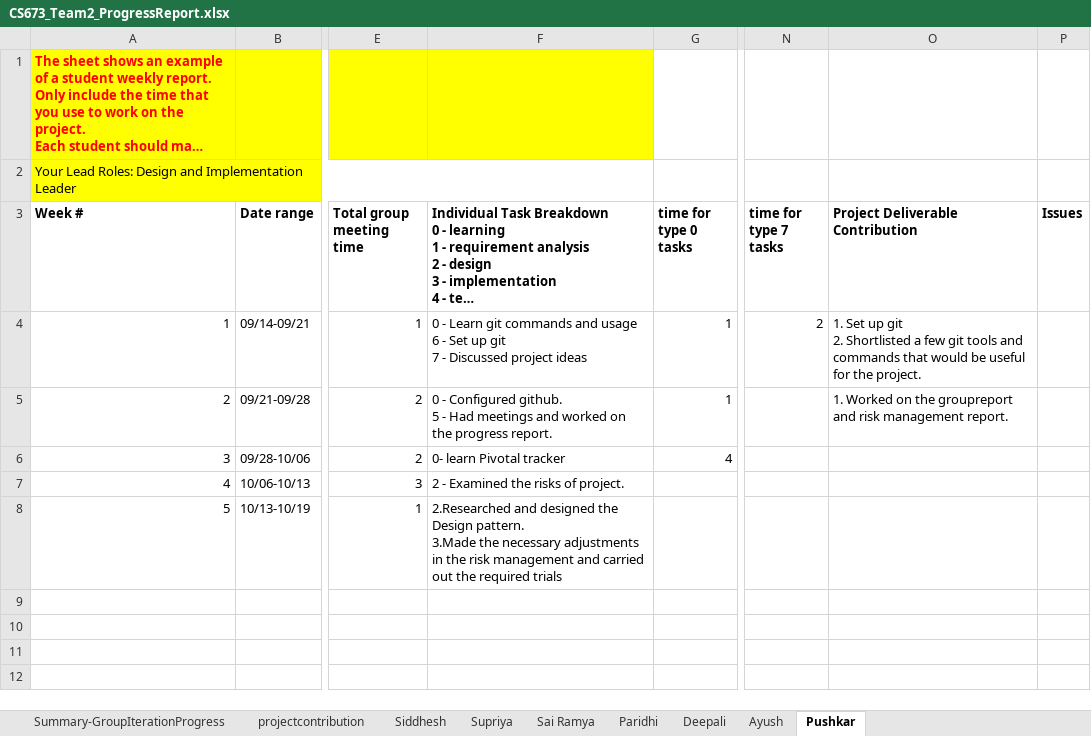
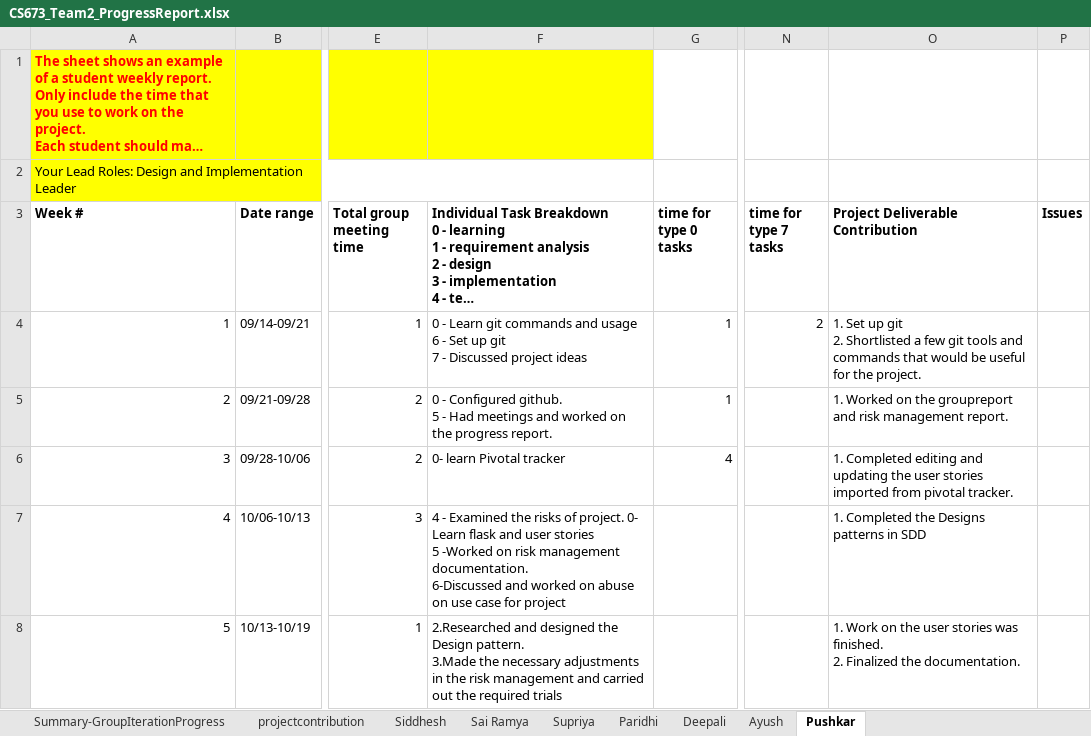
Before and after one commit to BUMETCS673/project-cs673f23team2, an Excel workbook: doc/CS673_Team2_ProgressReport.xlsx, sheet Pushkar, drawn as a sheet; only a part is shown, gaps mark what is left out; long unchanged cells end in …; values as stored, in another font and other column widths than the file's, no borders; charts and pictures not drawn; ↵ is a line break in a cell; the diff covers the shown part only; the diff names each change by its address in the sheet, - before the commit and + after, or states it on an @@ line.

Commit message:
SE-45: Iteration 2 Documents

```diff
--- a/doc/CS673_Team2_ProgressReport.xlsx (sheet Pushkar)
+++ b/doc/CS673_Team2_ProgressReport.xlsx (sheet Pushkar)
@@ sheet tab order changed: Summary-GroupIterationProgress | projectcontribution | Siddhesh | Sai Ramya | Supriya | Paridhi | Deepali | Ayush | Pushkar @@
-O6 (Project Deliverable Contribution): (empty)
+O6 (Project Deliverable Contribution): 1. Completed editing and updating the user stories imported from pivotal tracker.
-F7: 2 - Examined the risks of project.
+F7: 4 - Examined the risks of project. 0- Learn flask and user stories ↵ 5 -Worked on risk management documentation. ↵ 6-Discussed and worked on abuse on use case for project
-O7 (Project Deliverable Contribution): (empty)
+O7 (Project Deliverable Contribution): 1. Completed the Designs patterns in SDD
-O8 (Project Deliverable Contribution): (empty)
+O8 (Project Deliverable Contribution): 1. Work on the user stories was finished. ↵ 2. Finalized the documentation.
```
Also changed, not shown: 3 added rows elsewhere in this sheet, sheet Siddhesh, sheet Ayush, sheet Paridhi, sheet Deepali, sheet Supriya, sheet Sai Ramya, 1 more sheet, 6 other files.
